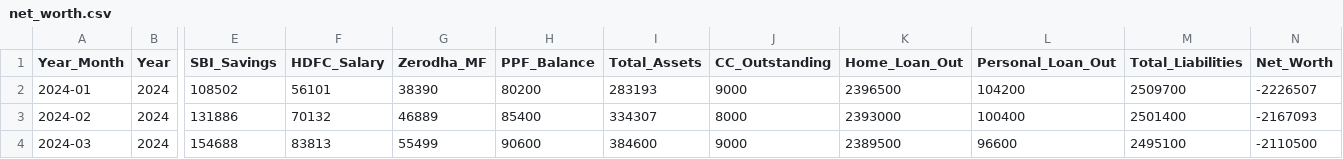
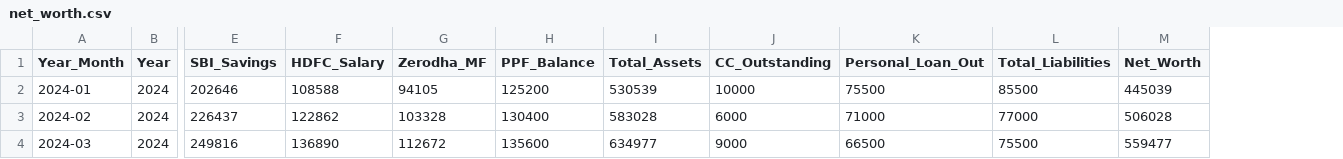
Before and after one commit to Mubashirr101/Personal-Finance-Dashboard, a CSV file: finance_data/net_worth.csv, drawn as a sheet; only a part is shown, gaps mark what is left out; removed rows and columns are numbered as before the commit, all else as after; the diff covers the shown part only; the diff names each change by its address in the sheet, - before the commit and + after, or states it on an @@ line.

```diff
--- a/finance_data/net_worth.csv
+++ b/finance_data/net_worth.csv
-column K (Home_Loan_Out), rows 2-4: 2396500 | 2393000 | 2389500
-E2 (SBI_Savings): 108502
+E2 (SBI_Savings): 202646
-F2 (HDFC_Salary): 56101
+F2 (HDFC_Salary): 108588
-G2 (Zerodha_MF): 38390
+G2 (Zerodha_MF): 94105
-H2 (PPF_Balance): 80200
+H2 (PPF_Balance): 125200
-I2 (Total_Assets): 283193
+I2 (Total_Assets): 530539
-J2 (CC_Outstanding): 9000
+J2 (CC_Outstanding): 10000
-K2 (Personal_Loan_Out): 104200
+K2 (Personal_Loan_Out): 75500
-L2 (Total_Liabilities): 2509700
+L2 (Total_Liabilities): 85500
-M2 (Net_Worth): -2226507
+M2 (Net_Worth): 445039
-E3 (SBI_Savings): 131886
+E3 (SBI_Savings): 226437
-F3 (HDFC_Salary): 70132
+F3 (HDFC_Salary): 122862
-G3 (Zerodha_MF): 46889
+G3 (Zerodha_MF): 103328
-H3 (PPF_Balance): 85400
+H3 (PPF_Balance): 130400
-I3 (Total_Assets): 334307
+I3 (Total_Assets): 583028
-J3 (CC_Outstanding): 8000
+J3 (CC_Outstanding): 6000
-K3 (Personal_Loan_Out): 100400
+K3 (Personal_Loan_Out): 71000
-L3 (Total_Liabilities): 2501400
+L3 (Total_Liabilities): 77000
-M3 (Net_Worth): -2167093
+M3 (Net_Worth): 506028
-E4 (SBI_Savings): 154688
+E4 (SBI_Savings): 249816
-F4 (HDFC_Salary): 83813
+F4 (HDFC_Salary): 136890
-G4 (Zerodha_MF): 55499
+G4 (Zerodha_MF): 112672
-H4 (PPF_Balance): 90600
+H4 (PPF_Balance): 135600
-I4 (Total_Assets): 384600
+I4 (Total_Assets): 634977
-K4 (Personal_Loan_Out): 96600
+K4 (Personal_Loan_Out): 66500
-L4 (Total_Liabilities): 2495100
+L4 (Total_Liabilities): 75500
-M4 (Net_Worth): -2110500
+M4 (Net_Worth): 559477
```
Also changed, not shown: 134 edited cells elsewhere in this file, finance_data/monthly_budget.csv, finance_data/transactions.csv, 9 other files.
